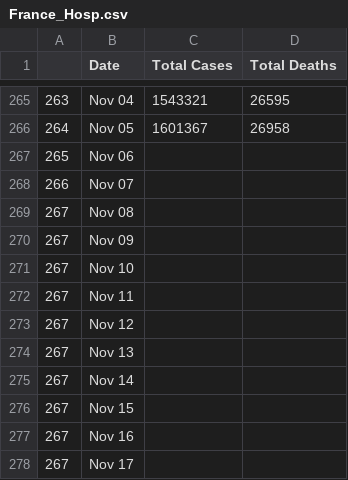
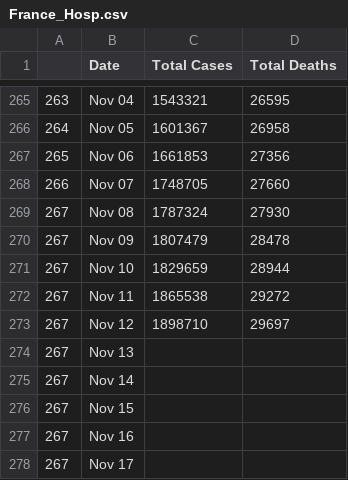
Before and after one commit to UWCNuclear/covid-player, a CSV file: database/France_Hosp.csv, drawn as a sheet; only a part is shown, gaps mark what is left out.

Commit message:
update France-Hosp data

```diff
--- a/database/France_Hosp.csv
+++ b/database/France_Hosp.csv
@@ -266,9 +266,9 @@
 264,Nov 05,1601367,26958
-265,Nov 06,,
-266,Nov 07,,
-267,Nov 08,,
-267,Nov 09,,
-267,Nov 10,,
-267,Nov 11,,
-267,Nov 12,,
+265,Nov 06,1661853,27356
+266,Nov 07,1748705,27660
+267,Nov 08,1787324,27930
+267,Nov 09,1807479,28478
+267,Nov 10,1829659,28944
+267,Nov 11,1865538,29272
+267,Nov 12,1898710,29697
 267,Nov 13,,
```
